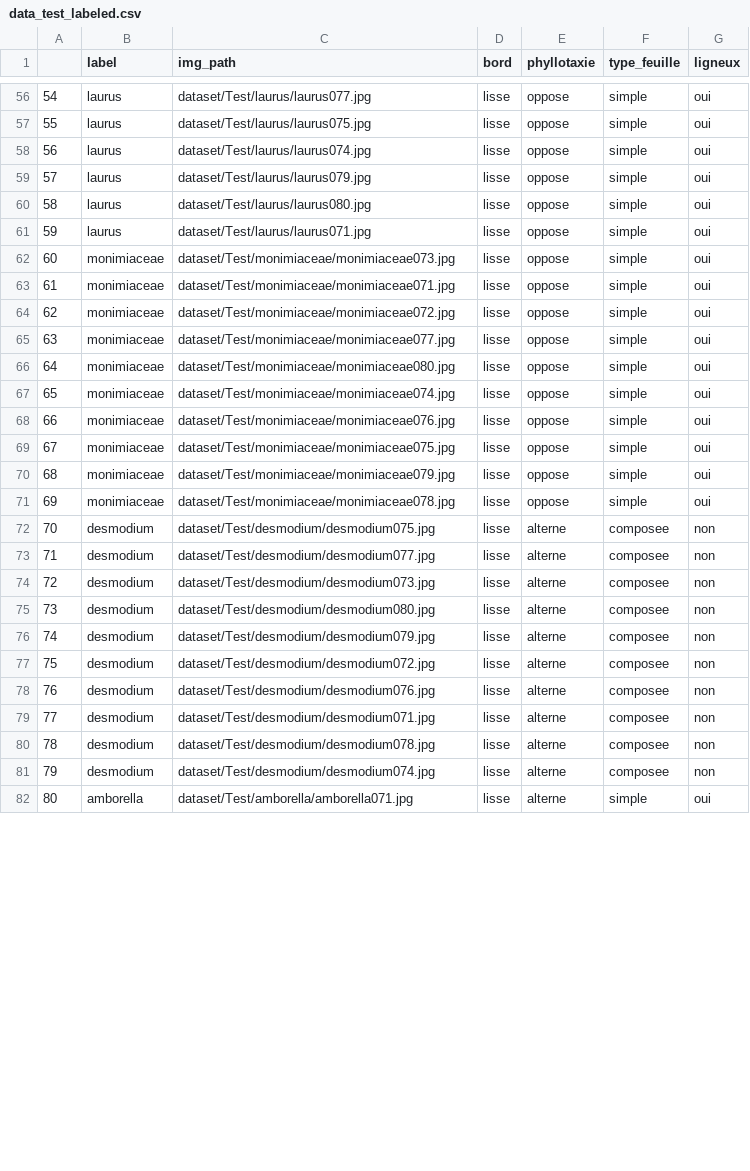
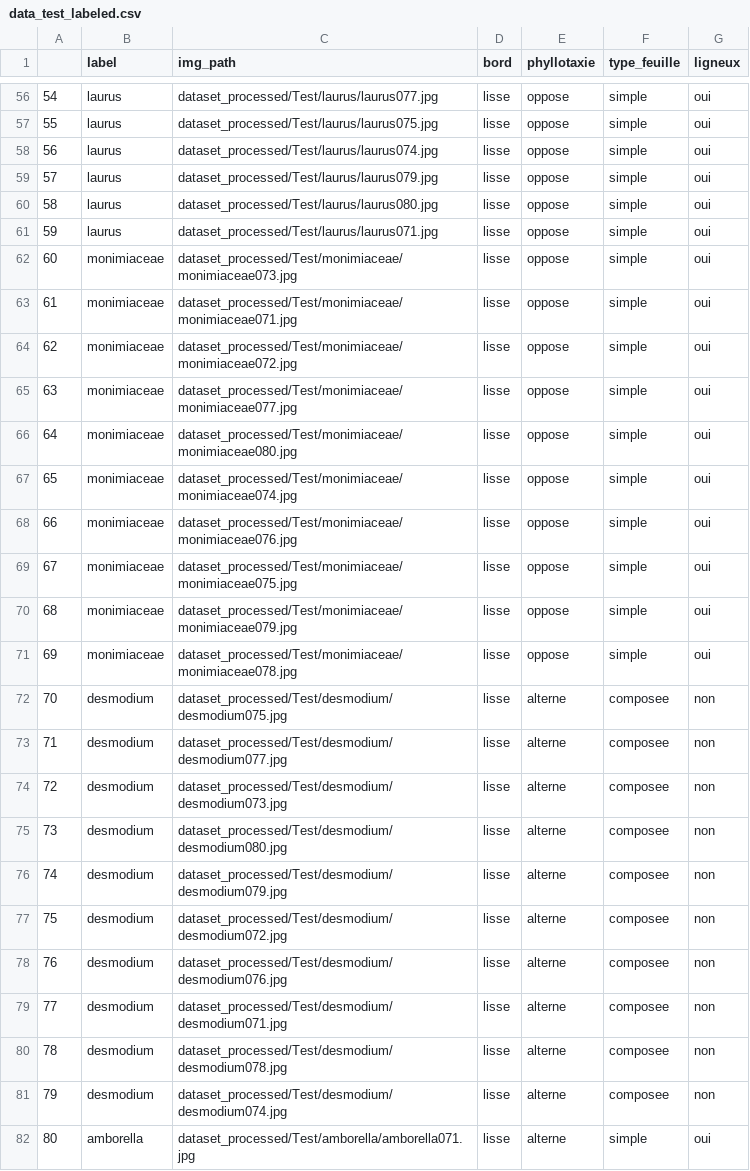
Before and after one commit to Finweto/Projet-deep-learning-2022, a CSV file: data_test_labeled.csv, drawn as a sheet; only a part is shown, gaps mark what is left out; the diff covers the shown part only.

```diff
--- a/data_test_labeled.csv
+++ b/data_test_labeled.csv
@@ -56,27 +56,27 @@
-54,laurus,dataset/Test/laurus/laurus077.jpg,lisse,oppose,simple,oui
-55,laurus,dataset/Test/laurus/laurus075.jpg,lisse,oppose,simple,oui
-56,laurus,dataset/Test/laurus/laurus074.jpg,lisse,oppose,simple,oui
-57,laurus,dataset/Test/laurus/laurus079.jpg,lisse,oppose,simple,oui
-58,laurus,dataset/Test/laurus/laurus080.jpg,lisse,oppose,simple,oui
-59,laurus,dataset/Test/laurus/laurus071.jpg,lisse,oppose,simple,oui
-60,monimiaceae,dataset/Test/monimiaceae/monimiaceae073.jpg,lisse,oppose,simple,oui
-61,monimiaceae,dataset/Test/monimiaceae/monimiaceae071.jpg,lisse,oppose,simple,oui
-62,monimiaceae,dataset/Test/monimiaceae/monimiaceae072.jpg,lisse,oppose,simple,oui
-63,monimiaceae,dataset/Test/monimiaceae/monimiaceae077.jpg,lisse,oppose,simple,oui
-64,monimiaceae,dataset/Test/monimiaceae/monimiaceae080.jpg,lisse,oppose,simple,oui
-65,monimiaceae,dataset/Test/monimiaceae/monimiaceae074.jpg,lisse,oppose,simple,oui
-66,monimiaceae,dataset/Test/monimiaceae/monimiaceae076.jpg,lisse,oppose,simple,oui
-67,monimiaceae,dataset/Test/monimiaceae/monimiaceae075.jpg,lisse,oppose,simple,oui
-68,monimiaceae,dataset/Test/monimiaceae/monimiaceae079.jpg,lisse,oppose,simple,oui
-69,monimiaceae,dataset/Test/monimiaceae/monimiaceae078.jpg,lisse,oppose,simple,oui
-70,desmodium,dataset/Test/desmodium/desmodium075.jpg,lisse,alterne,composee,non
-71,desmodium,dataset/Test/desmodium/desmodium077.jpg,lisse,alterne,composee,non
-72,desmodium,dataset/Test/desmodium/desmodium073.jpg,lisse,alterne,composee,non
-73,desmodium,dataset/Test/desmodium/desmodium080.jpg,lisse,alterne,composee,non
-74,desmodium,dataset/Test/desmodium/desmodium079.jpg,lisse,alterne,composee,non
-75,desmodium,dataset/Test/desmodium/desmodium072.jpg,lisse,alterne,composee,non
-76,desmodium,dataset/Test/desmodium/desmodium076.jpg,lisse,alterne,composee,non
-77,desmodium,dataset/Test/desmodium/desmodium071.jpg,lisse,alterne,composee,non
-78,desmodium,dataset/Test/desmodium/desmodium078.jpg,lisse,alterne,composee,non
-79,desmodium,dataset/Test/desmodium/desmodium074.jpg,lisse,alterne,composee,non
-80,amborella,dataset/Test/amborella/amborella071.jpg,lisse,alterne,simple,oui
+54,laurus,dataset_processed/Test/laurus/laurus077.jpg,lisse,oppose,simple,oui
+55,laurus,dataset_processed/Test/laurus/laurus075.jpg,lisse,oppose,simple,oui
+56,laurus,dataset_processed/Test/laurus/laurus074.jpg,lisse,oppose,simple,oui
+57,laurus,dataset_processed/Test/laurus/laurus079.jpg,lisse,oppose,simple,oui
+58,laurus,dataset_processed/Test/laurus/laurus080.jpg,lisse,oppose,simple,oui
+59,laurus,dataset_processed/Test/laurus/laurus071.jpg,lisse,oppose,simple,oui
+60,monimiaceae,dataset_processed/Test/monimiaceae/monimiaceae073.jpg,lisse,oppose,simple,oui
+61,monimiaceae,dataset_processed/Test/monimiaceae/monimiaceae071.jpg,lisse,oppose,simple,oui
+62,monimiaceae,dataset_processed/Test/monimiaceae/monimiaceae072.jpg,lisse,oppose,simple,oui
+63,monimiaceae,dataset_processed/Test/monimiaceae/monimiaceae077.jpg,lisse,oppose,simple,oui
+64,monimiaceae,dataset_processed/Test/monimiaceae/monimiaceae080.jpg,lisse,oppose,simple,oui
+65,monimiaceae,dataset_processed/Test/monimiaceae/monimiaceae074.jpg,lisse,oppose,simple,oui
+66,monimiaceae,dataset_processed/Test/monimiaceae/monimiaceae076.jpg,lisse,oppose,simple,oui
+67,monimiaceae,dataset_processed/Test/monimiaceae/monimiaceae075.jpg,lisse,oppose,simple,oui
+68,monimiaceae,dataset_processed/Test/monimiaceae/monimiaceae079.jpg,lisse,oppose,simple,oui
+69,monimiaceae,dataset_processed/Test/monimiaceae/monimiaceae078.jpg,lisse,oppose,simple,oui
+70,desmodium,dataset_processed/Test/desmodium/desmodium075.jpg,lisse,alterne,composee,non
+71,desmodium,dataset_processed/Test/desmodium/desmodium077.jpg,lisse,alterne,composee,non
+72,desmodium,dataset_processed/Test/desmodium/desmodium073.jpg,lisse,alterne,composee,non
+73,desmodium,dataset_processed/Test/desmodium/desmodium080.jpg,lisse,alterne,composee,non
+74,desmodium,dataset_processed/Test/desmodium/desmodium079.jpg,lisse,alterne,composee,non
+75,desmodium,dataset_processed/Test/desmodium/desmodium072.jpg,lisse,alterne,composee,non
+76,desmodium,dataset_processed/Test/desmodium/desmodium076.jpg,lisse,alterne,composee,non
+77,desmodium,dataset_processed/Test/desmodium/desmodium071.jpg,lisse,alterne,composee,non
+78,desmodium,dataset_processed/Test/desmodium/desmodium078.jpg,lisse,alterne,composee,non
+79,desmodium,dataset_processed/Test/desmodium/desmodium074.jpg,lisse,alterne,composee,non
+80,amborella,dataset_processed/Test/amborella/amborella071.jpg,lisse,alterne,simple,oui
```
Also changed, not shown: 83 edited cells elsewhere in this file, data_train_labeled.csv, 1 other file.
